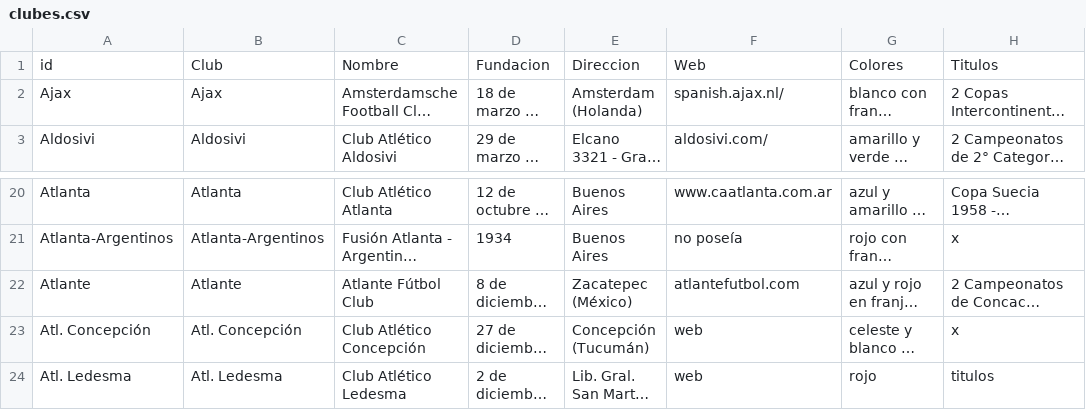
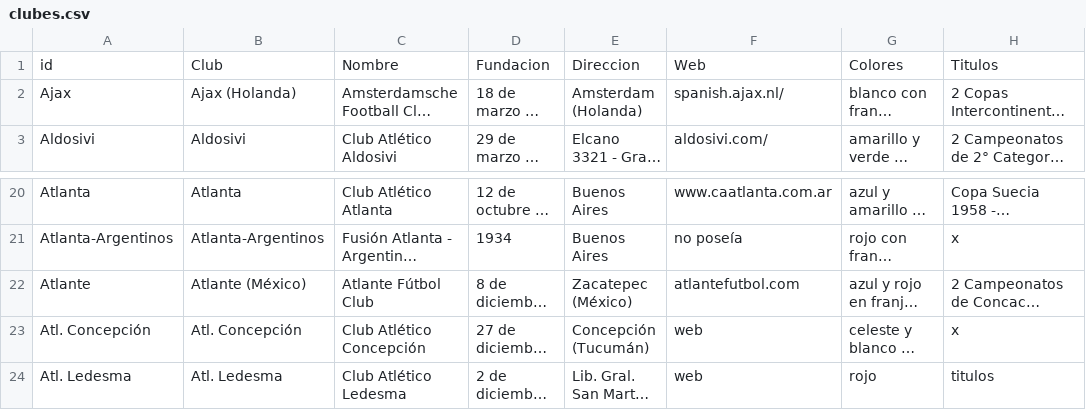
Before and after one commit to globopedia/Lubs, a CSV file: clubes.csv, drawn as a sheet; only a part is shown, gaps mark what is left out; long unchanged cells end in …; the diff names each change by its address in the sheet, - before the commit and + after, or states it on an @@ line.

Commit message:
Update clubes.csv

```diff
--- a/clubes.csv
+++ b/clubes.csv
-B2: Ajax
+B2: Ajax (Holanda)
-B22: Atlante
+B22: Atlante (México)
```
